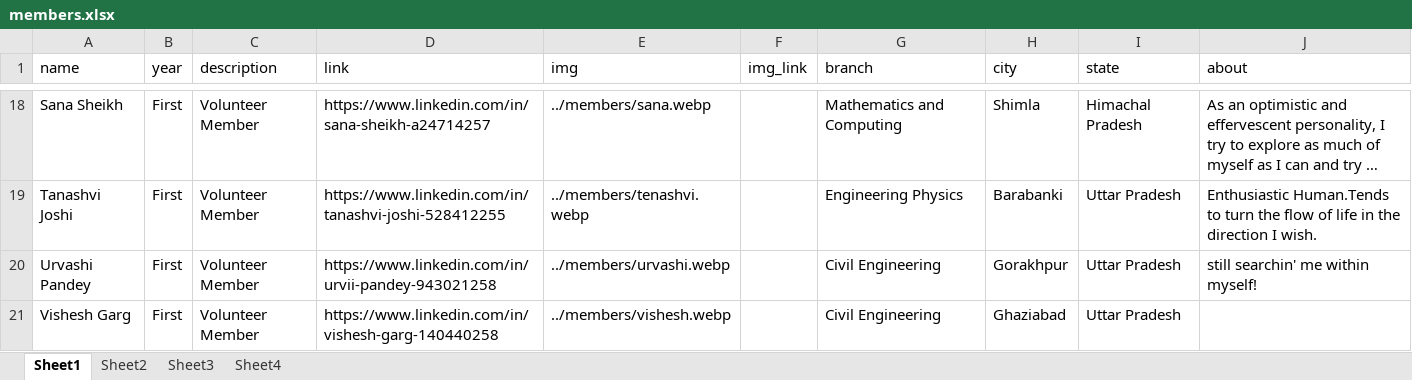
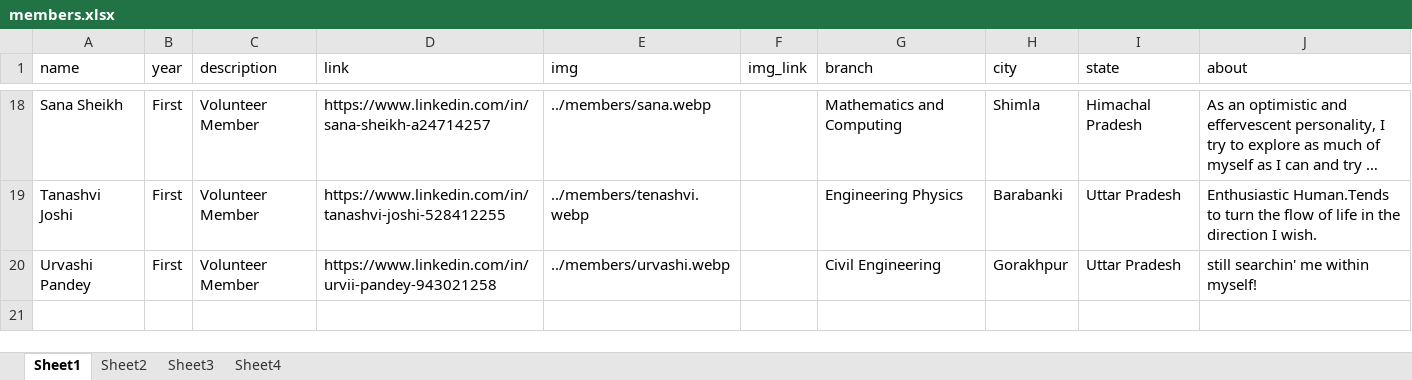
Before and after one commit to istenith/istenith.github.io, an Excel workbook: content/sheets/members.xlsx, sheet Sheet1, drawn as a sheet; only a part is shown, gaps mark what is left out; long unchanged cells end in …; values as stored, in another font and other column widths than the file's, no borders; the diff names each change by its address in the sheet, - before the commit and + after, or states it on an @@ line.

```diff
--- a/content/sheets/members.xlsx (sheet Sheet1)
+++ b/content/sheets/members.xlsx (sheet Sheet1)
-row 21: Vishesh Garg | First | Volunteer Member | https://www.linkedin.com/in/vishesh-garg-140440258 | ../members/vishesh.webp |  | Civil Engineering | Ghaziabad | Uttar Pradesh
```
Also changed, not shown: sheet Sheet2, sheet Sheet3, sheet Sheet4.
